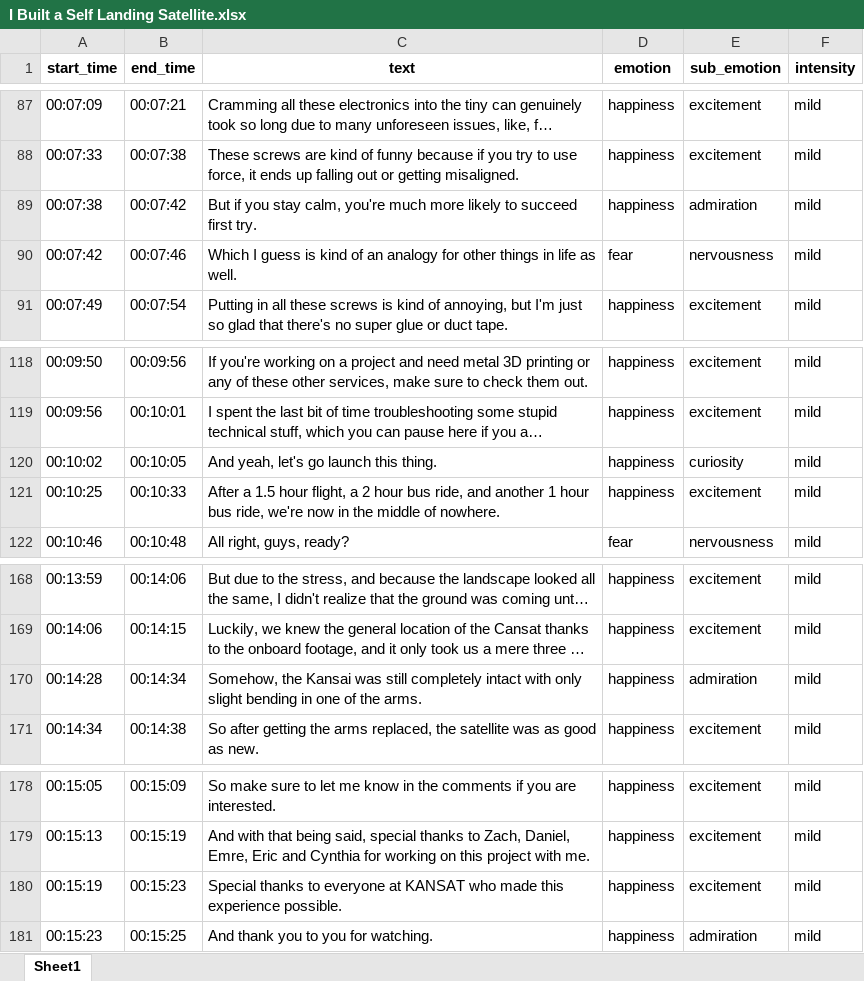
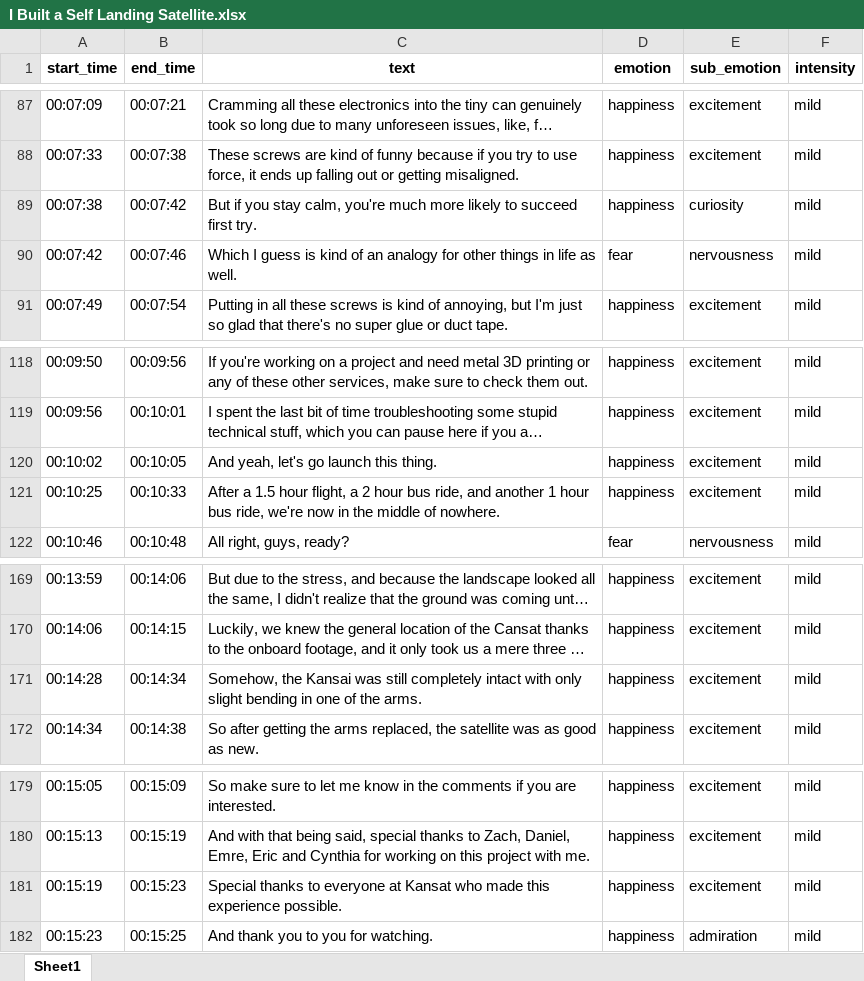
Before and after one commit to BredaUniversityADSAI/2024-25d-fai2-adsai-group-nlp6, an Excel workbook: results/predictions/I Built a Self Landing Satellite.xlsx, sheet Sheet1, drawn as a sheet; only a part is shown, gaps mark what is left out; long unchanged cells end in …; values as stored, in another font and other column widths than the file's, no borders; addresses are those after the commit; the diff covers the shown part only; the diff names each change by its address in the sheet, - before the commit and + after, or states it on an @@ line.

```diff
--- a/results/predictions/I Built a Self Landing Satellite.xlsx (sheet Sheet1)
+++ b/results/predictions/I Built a Self Landing Satellite.xlsx (sheet Sheet1)
-E89 (sub_emotion): admiration
+E89 (sub_emotion): curiosity
-E120 (sub_emotion): curiosity
+E120 (sub_emotion): excitement
-E171 (sub_emotion): admiration
+E171 (sub_emotion): excitement
-C181 (text): …everyone at KANSAT who made…
+C181 (text): …everyone at Kansat who made…
```
Also changed, not shown: 1 added row and 14 edited cells elsewhere in this sheet, results/transcript/I Built a Self Landing Satellite.xlsx, 32 other files.
